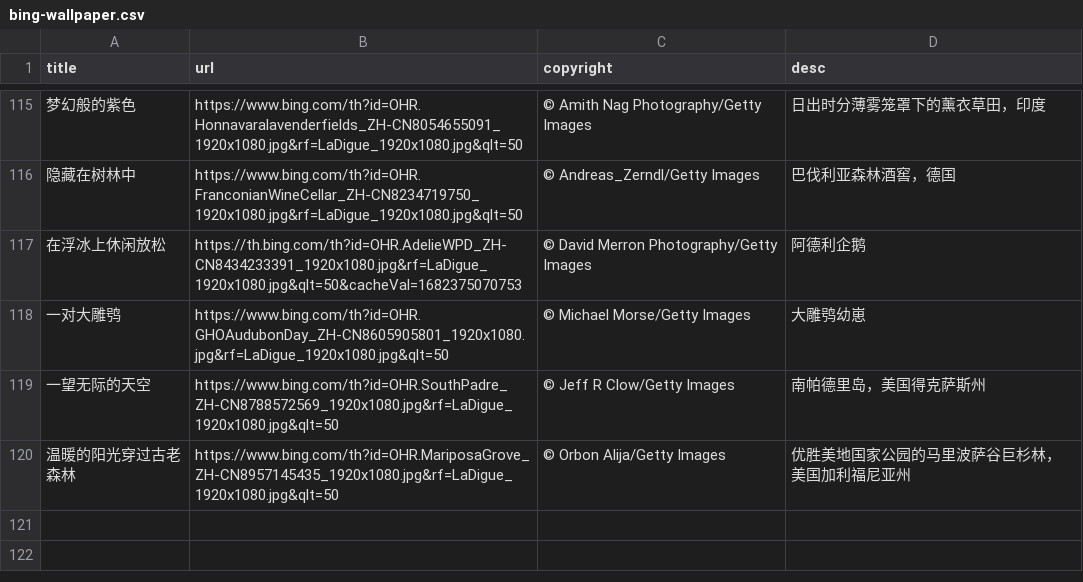
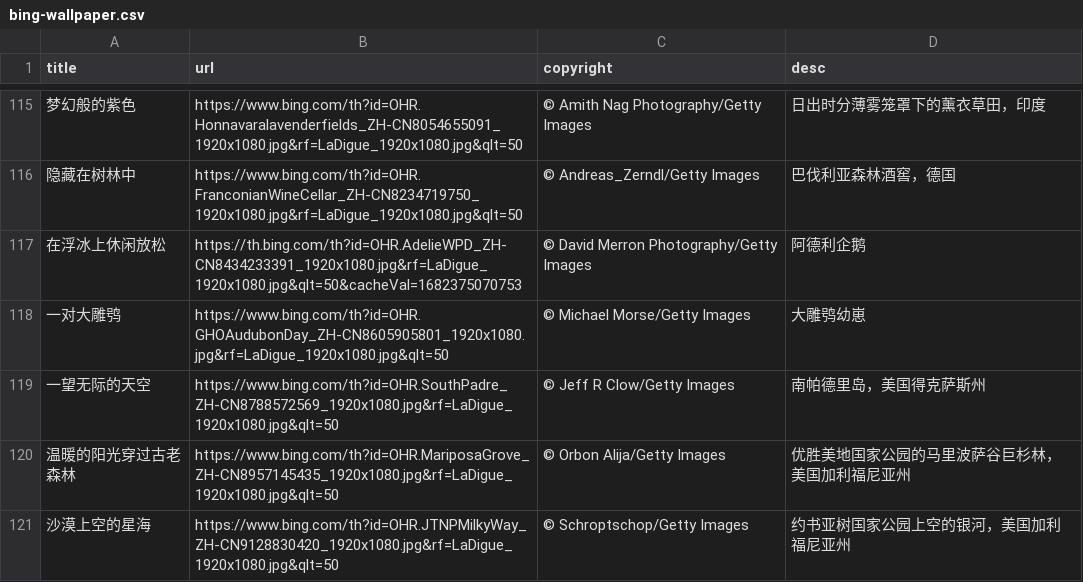
Before and after one commit to FrankFan/bing-wallpaper, a CSV file: bing-wallpaper.csv, drawn as a sheet; only a part is shown, gaps mark what is left out; the diff names each change by its address in the sheet, - before the commit and + after, or states it on an @@ line.

Commit message:
sync daily wallpaper

```diff
--- a/bing-wallpaper.csv
+++ b/bing-wallpaper.csv
+row 121: 沙漠上空的星海 | https://www.bing.com/th?id=OHR.JTNPMilkyWay_ZH-CN9128830420_1920x1080.jpg&rf=LaDigue_1920x1080.jpg&qlt=50 | © Schroptschop/Getty Images | 约书亚树国家公园上空的银河，美国加利福尼亚州
```
